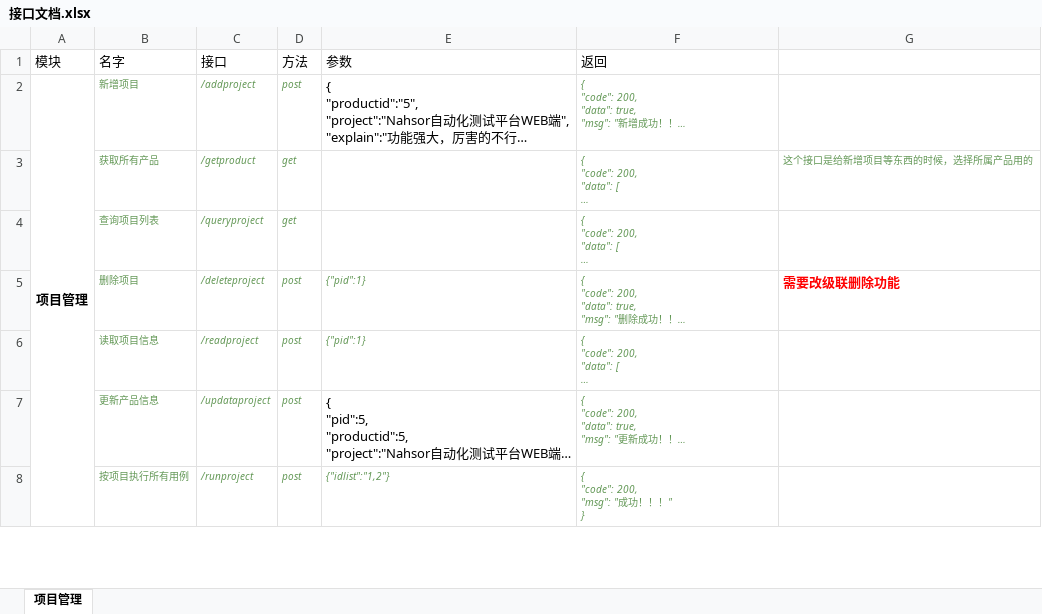
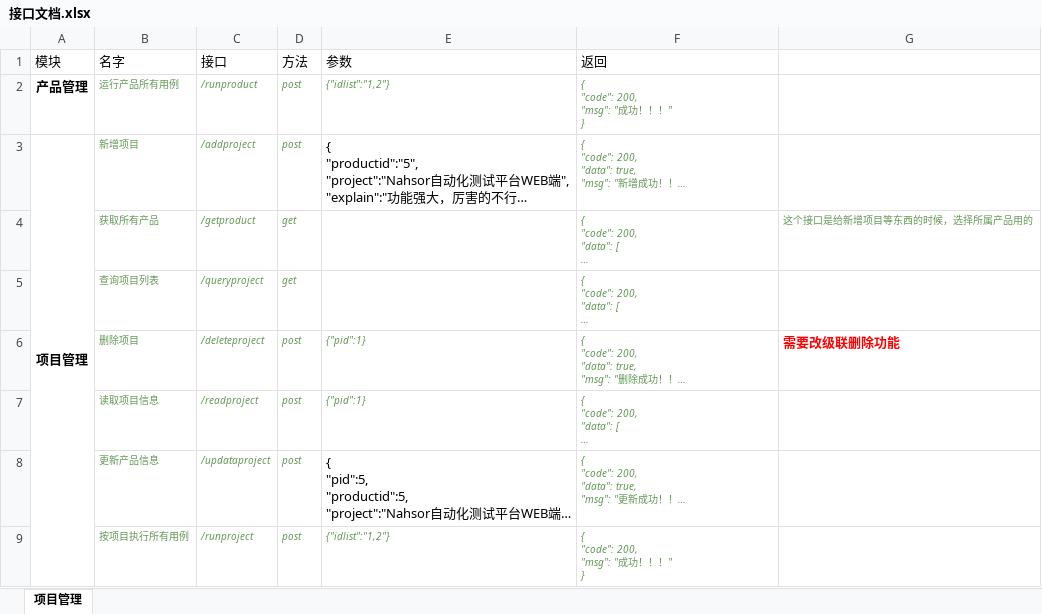
Before and after one commit to kevin-2015/Nahsor, an Excel workbook: docs/接口文档.xlsx, sheet 项目管理, drawn as a sheet; only a part is shown; long unchanged cells end in …; values as stored, in another font and other column widths than the file's, no borders; ↵ is a line break in a cell; the diff names each change by its address in the sheet, - before the commit and + after, or states it on an @@ line.

```diff
--- a/docs/接口文档.xlsx (sheet 项目管理)
+++ b/docs/接口文档.xlsx (sheet 项目管理)
+row 2: 产品管理 | 运行产品所有用例 | /runproduct | post | {"idlist":"1,2"} | { ↵ "code": 200, ↵ "msg": "成功！！！" ↵ }
```
Also changed, not shown: 4 other files.
